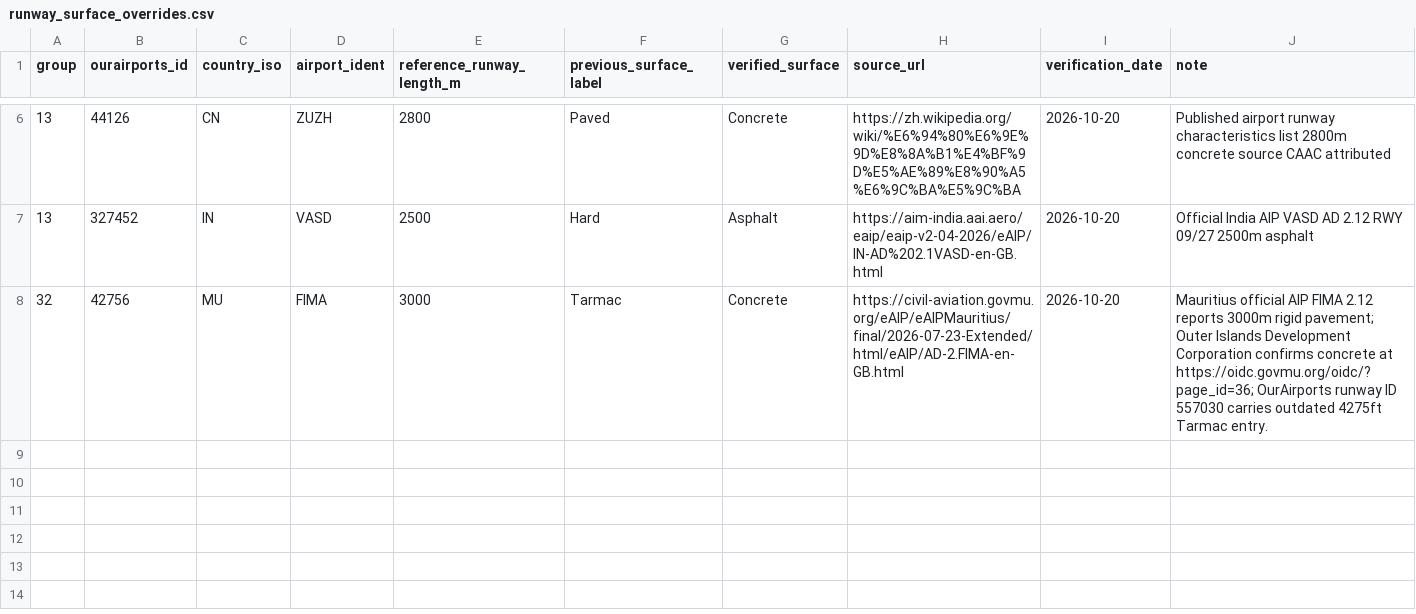
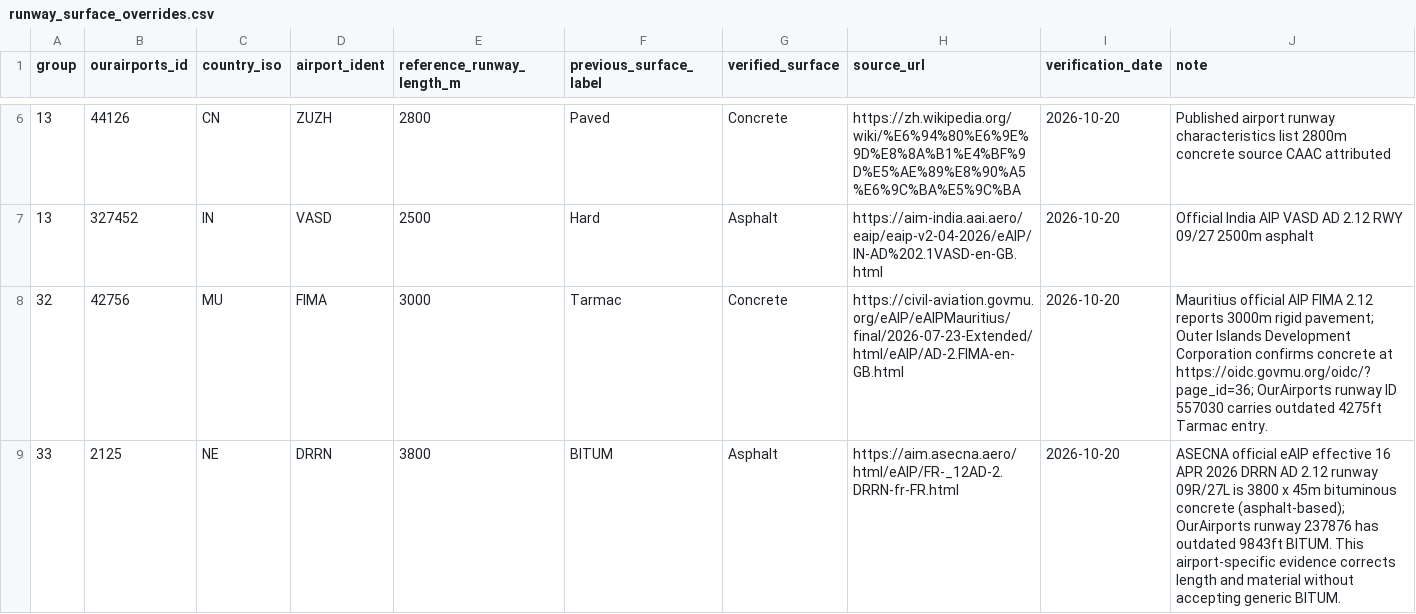
Before and after one commit to bracko87/Airlinerra, a CSV file: data/airports/runway_surface_overrides.csv, drawn as a sheet; only a part is shown, gaps mark what is left out.

Commit message:
data: reconcile Group 33 and add Group 34 runway candidates on main

```diff
--- a/data/airports/runway_surface_overrides.csv
+++ b/data/airports/runway_surface_overrides.csv
@@ -8 +8,2 @@ group,ourairports_id,country_iso,airport_ident,reference_runway_length_m,previou
 32,42756,MU,FIMA,3000,Tarmac,Concrete,https://civil-aviation.govmu.org/eAIP/eAIPMauritius/final/2026-07-23-Extended/html/eAIP/AD-2.FIMA-en-GB.html,2026-10-20,Mauritius official AIP FIMA 2.12 reports 3000m rigid pavement; Outer Islands Development Corporation confirms concrete at https://oidc.govmu.org/oidc/?page_id=36; OurAirports runway ID 557030 carries outdated 4275ft Tarmac entry.
+33,2125,NE,DRRN,3800,BITUM,Asphalt,https://aim.asecna.aero/html/eAIP/FR-_12AD-2.DRRN-fr-FR.html,2026-10-20,ASECNA official eAIP effective 16 APR 2026 DRRN AD 2.12 runway 09R/27L is 3800 x 45m bituminous concrete (asphalt-based); OurAirports runway 237876 has outdated 9843ft BITUM. This airport-specific evidence corrects length and material without accepting generic BITUM.
```
Also changed, not shown: 18 other files.
